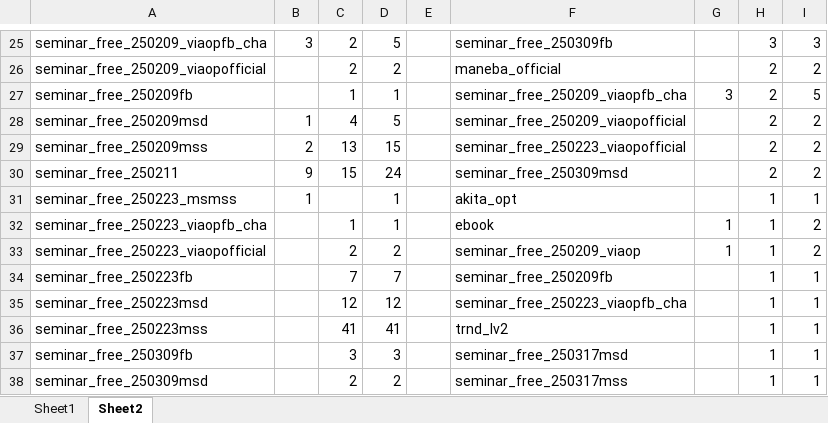
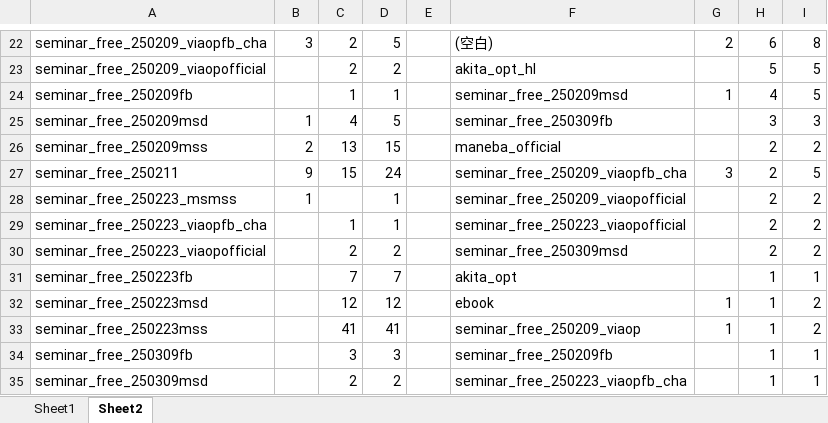
Before and after one commit to resazm/RES, an Excel workbook: 顧客DB.xlsx, sheet Sheet2, drawn as a sheet; only a part is shown, gaps mark what is left out; values as stored, in another font and other column widths than the file's, no borders; addresses are those after the commit; the diff covers the shown part only; the diff names each change by its address in the sheet, - before the commit and + after, or states it on an @@ line.

```diff
--- a/顧客DB.xlsx (sheet Sheet2)
+++ b/顧客DB.xlsx (sheet Sheet2)
-F22: seminar_free_250309fb
+F22: (空白)
-G22: (empty)
+G22: 2
-H22: 3
+H22: 6
-I22: 3
+I22: 8
-F23: maneba_official
+F23: akita_opt_hl
-H23: 2
+H23: 5
-I23: 2
+I23: 5
-F24: seminar_free_250209_viaopfb_cha
+F24: seminar_free_250209msd
-G24: 3
+G24: 1
-H24: 2
+H24: 4
-F25: seminar_free_250209_viaopofficial
+F25: seminar_free_250309fb
-H25: 2
+H25: 3
-I25: 2
+I25: 3
-F26: seminar_free_250223_viaopofficial
+F26: maneba_official
-F27: seminar_free_250309msd
+F27: seminar_free_250209_viaopfb_cha
-G27: (empty)
+G27: 3
-I27: 2
+I27: 5
-F28: akita_opt
+F28: seminar_free_250209_viaopofficial
-H28:H30: 1
+H28:H30: 2
-I28: 1
+I28: 2
-F29: ebook
+F29: seminar_free_250223_viaopofficial
-G29:G30: 1
+G29:G30: (empty)
-F30: seminar_free_250209_viaop
+F30: seminar_free_250309msd
-F31: seminar_free_250209fb
+F31: akita_opt
-F32: seminar_free_250223_viaopfb_cha
+F32: ebook
-G32:G33: (empty)
+G32:G33: 1
-I32:I33: 1
+I32:I33: 2
-F33: trnd_lv2
+F33: seminar_free_250209_viaop
-F34: seminar_free_250317msd
+F34: seminar_free_250209fb
-F35: seminar_free_250317mss
+F35: seminar_free_250223_viaopfb_cha
```
Also changed, not shown: 3 added rows, 3 removed rows and 75 edited cells elsewhere in this sheet, sheet Sheet1.
